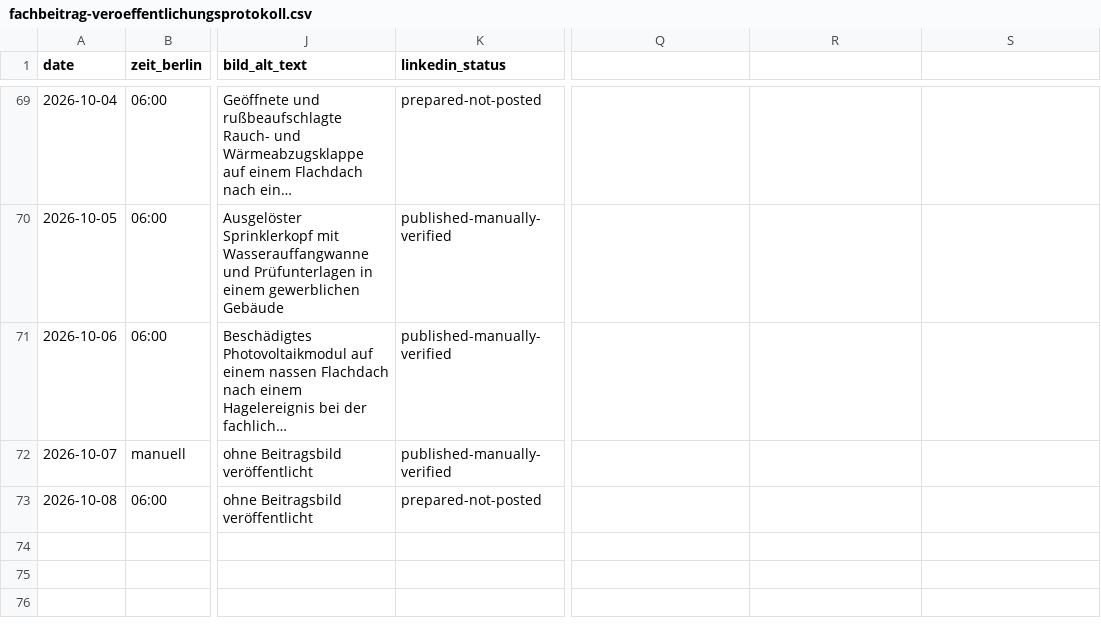
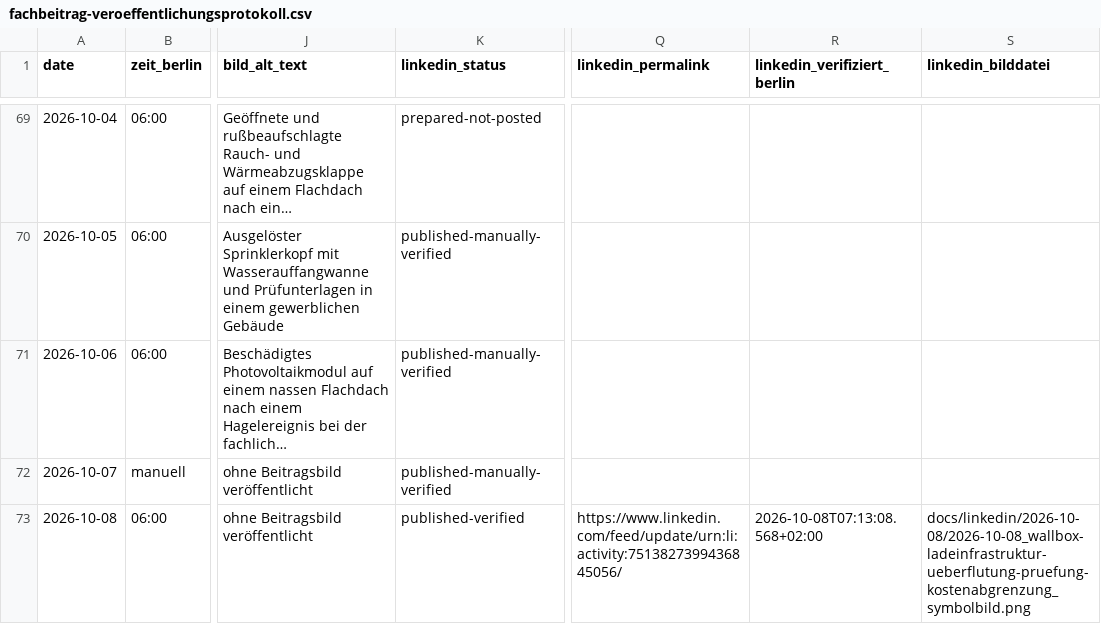
Before and after one commit to Chris-GD13/sv-netzwerk, a CSV file: sv-netzwerk/docs/fachbeitrag-veroeffentlichungsprotokoll.csv, drawn as a sheet; only a part is shown, gaps mark what is left out; long unchanged cells end in …; the diff names each change by its address in the sheet, - before the commit and + after, or states it on an @@ line.

Commit message:
docs: LinkedIn-Wallbox-Beitrag live verifiziert [skip ci]

```diff
--- a/sv-netzwerk/docs/fachbeitrag-veroeffentlichungsprotokoll.csv
+++ b/sv-netzwerk/docs/fachbeitrag-veroeffentlichungsprotokoll.csv
-Q1: (empty)
+Q1: linkedin_permalink
-R1: (empty)
+R1: linkedin_verifiziert_berlin
-S1: (empty)
+S1: linkedin_bilddatei
-K73 (linkedin_status): prepared-not-posted
+K73 (linkedin_status): published-verified
-Q73 (linkedin_permalink): (empty)
+Q73 (linkedin_permalink): https://www.linkedin.com/feed/update/urn:li:activity:7513827399436845056/
-R73 (linkedin_verifiziert_berlin): (empty)
+R73 (linkedin_verifiziert_berlin): 2026-10-08T07:13:08.568+02:00
-S73 (linkedin_bilddatei): (empty)
+S73 (linkedin_bilddatei): docs/linkedin/2026-10-08/2026-10-08_wallbox-ladeinfrastruktur-ueberflutung-pruefung-kostenabgrenzung_symbolbild.png
```
Also changed, not shown: 8 other files.
